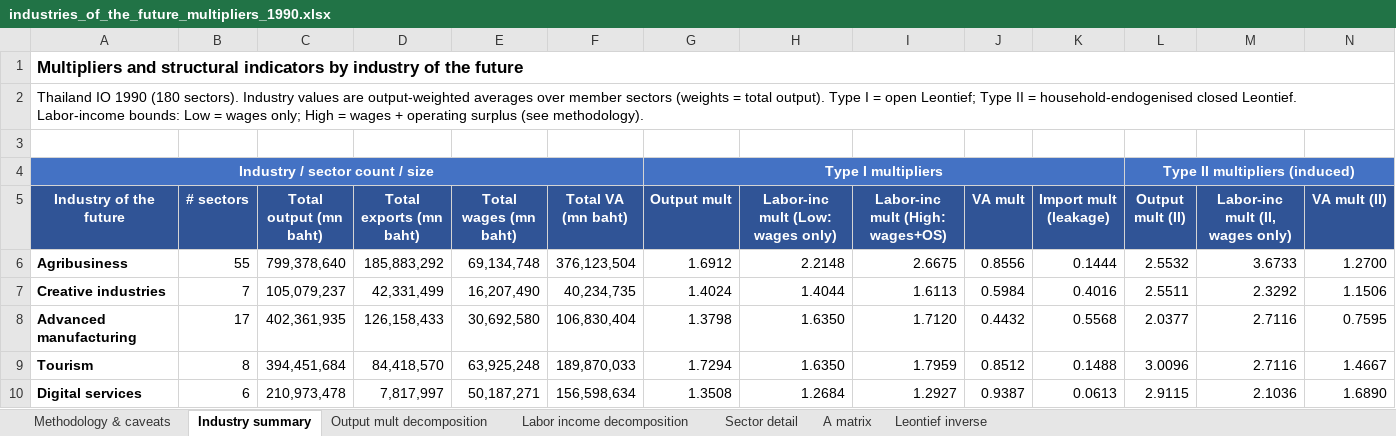
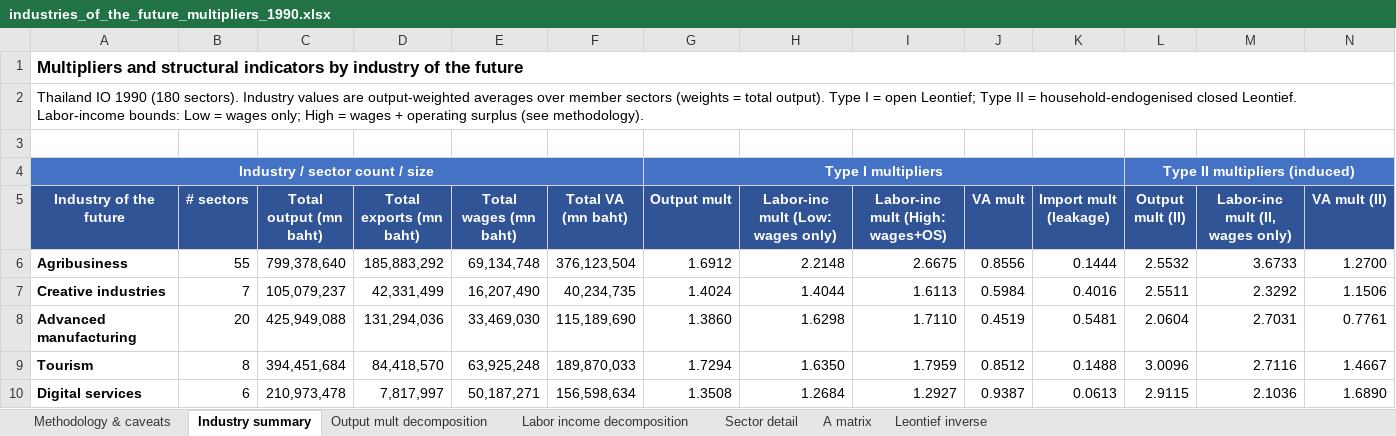
Before and after one commit to csilla-design/io-analysis, an Excel workbook: industries_of_the_future_multipliers_1990.xlsx, sheet Industry summary, drawn as a sheet; only a part is shown; values as stored, in another font and other column widths than the file's, no borders; removed rows and columns are numbered as before the commit, all else as after; rows hold the shown columns only; the diff names each change by its address in the sheet, - before the commit and + after, or states it on an @@ line.

```diff
--- a/industries_of_the_future_multipliers_1990.xlsx (sheet Industry summary)
+++ b/industries_of_the_future_multipliers_1990.xlsx (sheet Industry summary)
-row 8: Advanced manufacturing | 17 | 402,361,935 | 126,158,433 | 30,692,580 | 106,830,404 | 1.3798 | 1.6350 | 1.7120 | 0.4432 | 0.5568 | 2.0377 | 2.7116 | 0.7595
+row 8: Advanced manufacturing | 20 | 425,949,088 | 131,294,036 | 33,469,030 | 115,189,690 | 1.3860 | 1.6298 | 1.7110 | 0.4519 | 0.5481 | 2.0604 | 2.7031 | 0.7761
```
Also changed, not shown: sheet Output mult decomposition, sheet Labor income decomposition, sheet Sector detail, industries_of_the_future_multipliers.xlsx, 1 other file.
